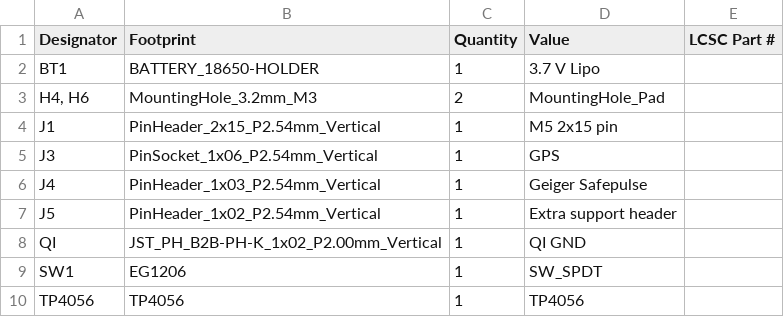
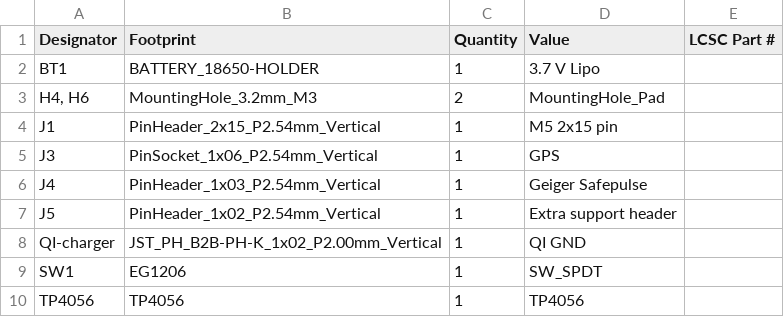
Before and after one commit to Safecast/bGeigieZen, a CSV file: hardware/bGeigieZen V4.x.x draft and production/bGeigieZen V4.x.x single 18650/production/bom.csv, drawn as a sheet.

```diff
--- a/hardware/bGeigieZen V4.x.x draft and production/bGeigieZen V4.x.x single 18650/production/bom.csv
+++ b/hardware/bGeigieZen V4.x.x draft and production/bGeigieZen V4.x.x single 18650/production/bom.csv
@@ -7,3 +7,3 @@ J4,PinHeader_1x03_P2.54mm_Vertical,1,Geiger Safepulse,
 J5,PinHeader_1x02_P2.54mm_Vertical,1,Extra support header,
-QI,JST_PH_B2B-PH-K_1x02_P2.00mm_Vertical,1,QI GND,
+QI-charger,JST_PH_B2B-PH-K_1x02_P2.00mm_Vertical,1,QI GND,
 SW1,EG1206,1,SW_SPDT,
```
Also changed, not shown: hardware/bGeigieZen V4.x.x draft and production/bGeigieZen V4.x.x single 18650 rob/production/positions.csv, hardware/bGeigieZen V4.x.x draft and production/bGeigieZen V4.x.x single 18650/production/positions.csv, 38 other files.
